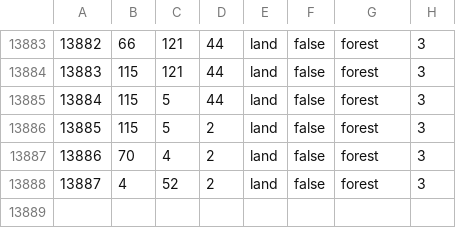
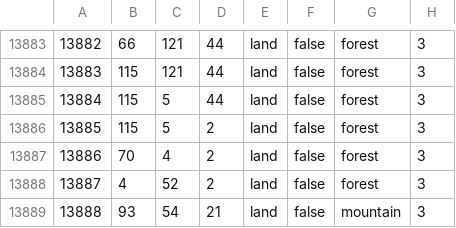
Before and after one commit to hkopt3445/Der-Bruderkrieg-Official-Github, a CSV file: map/definition.csv, drawn as a sheet; only a part is shown, gaps mark what is left out.

```diff
--- a/map/definition.csv
+++ b/map/definition.csv
@@ -13888 +13888,2 @@
 13887;4;52;2;land;false;forest;3
+13888;93;54;21;land;false;mountain;3
```
Also changed, not shown: map/definition.csv.fixed.csv, 30 other files.
